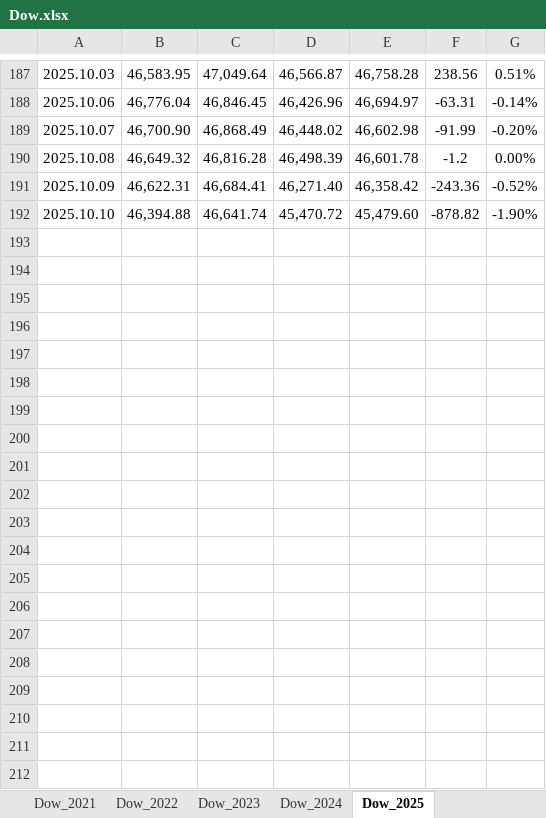
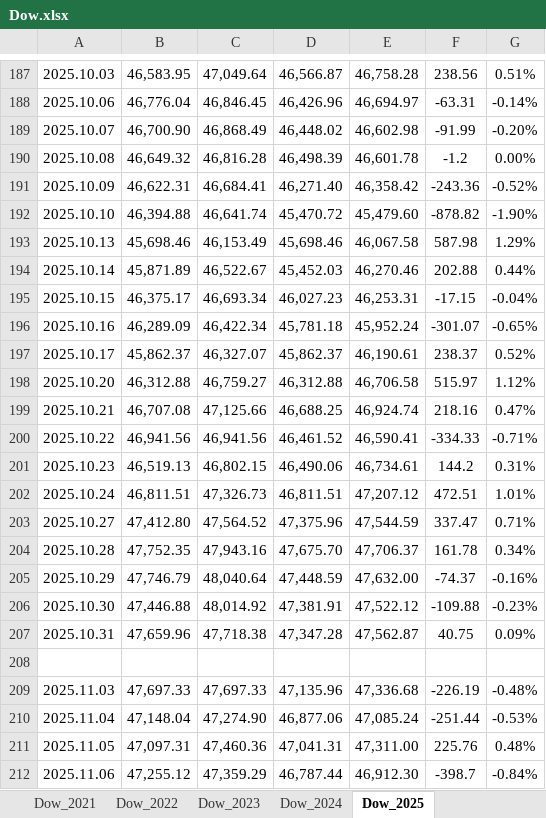
Before and after one commit to 0514-cyber/month-predict-app, an Excel workbook: data/Dow.xlsx, sheet Dow_2025, drawn as a sheet; only a part is shown, gaps mark what is left out; values as stored, in another font and other column widths than the file's, no borders; the diff covers the shown part only; the diff names each change by its address in the sheet, - before the commit and + after, or states it on an @@ line.

```diff
--- a/data/Dow.xlsx (sheet Dow_2025)
+++ b/data/Dow.xlsx (sheet Dow_2025)
+row 193: 2025.10.13 | 45,698.46 | 46,153.49 | 45,698.46 | 46,067.58 | 587.98 | 1.29%
+row 194: 2025.10.14 | 45,871.89 | 46,522.67 | 45,452.03 | 46,270.46 | 202.88 | 0.44%
+row 195: 2025.10.15 | 46,375.17 | 46,693.34 | 46,027.23 | 46,253.31 | -17.15 | -0.04%
+row 196: 2025.10.16 | 46,289.09 | 46,422.34 | 45,781.18 | 45,952.24 | -301.07 | -0.65%
+row 197: 2025.10.17 | 45,862.37 | 46,327.07 | 45,862.37 | 46,190.61 | 238.37 | 0.52%
+row 198: 2025.10.20 | 46,312.88 | 46,759.27 | 46,312.88 | 46,706.58 | 515.97 | 1.12%
+row 199: 2025.10.21 | 46,707.08 | 47,125.66 | 46,688.25 | 46,924.74 | 218.16 | 0.47%
+row 200: 2025.10.22 | 46,941.56 | 46,941.56 | 46,461.52 | 46,590.41 | -334.33 | -0.71%
+row 201: 2025.10.23 | 46,519.13 | 46,802.15 | 46,490.06 | 46,734.61 | 144.2 | 0.31%
+row 202: 2025.10.24 | 46,811.51 | 47,326.73 | 46,811.51 | 47,207.12 | 472.51 | 1.01%
+row 203: 2025.10.27 | 47,412.80 | 47,564.52 | 47,375.96 | 47,544.59 | 337.47 | 0.71%
+row 204: 2025.10.28 | 47,752.35 | 47,943.16 | 47,675.70 | 47,706.37 | 161.78 | 0.34%
+row 205: 2025.10.29 | 47,746.79 | 48,040.64 | 47,448.59 | 47,632.00 | -74.37 | -0.16%
+row 206: 2025.10.30 | 47,446.88 | 48,014.92 | 47,381.91 | 47,522.12 | -109.88 | -0.23%
+row 207: 2025.10.31 | 47,659.96 | 47,718.38 | 47,347.28 | 47,562.87 | 40.75 | 0.09%
+row 208: (empty)
+row 209: 2025.11.03 | 47,697.33 | 47,697.33 | 47,135.96 | 47,336.68 | -226.19 | -0.48%
+row 210: 2025.11.04 | 47,148.04 | 47,274.90 | 46,877.06 | 47,085.24 | -251.44 | -0.53%
+row 211: 2025.11.05 | 47,097.31 | 47,460.36 | 47,041.31 | 47,311.00 | 225.76 | 0.48%
+row 212: 2025.11.06 | 47,255.12 | 47,359.29 | 46,787.44 | 46,912.30 | -398.7 | -0.84%
```
Also changed, not shown: 53 added rows elsewhere in this sheet, data/JGB10Y.xlsx, data/KOSPI.xlsx, 1 other file.
